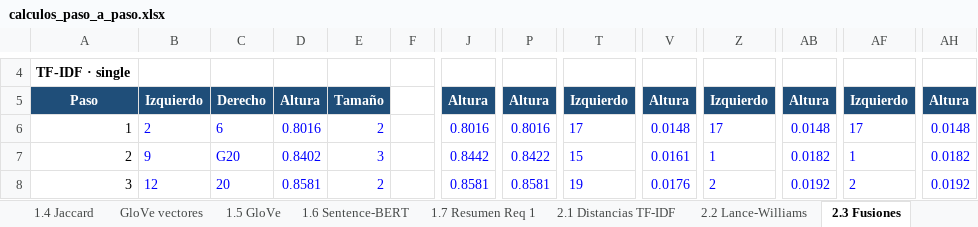
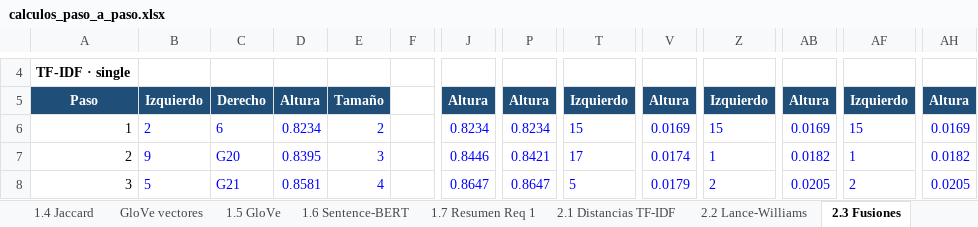
Before and after one commit to DanielaCC27/proyecto_final_algoritmos, an Excel workbook: docs/calculos_paso_a_paso.xlsx, sheet 2.3 Fusiones, drawn as a sheet; only a part is shown, gaps mark what is left out; values as stored, in another font and other column widths than the file's, no borders; the diff covers the shown part only; the diff names each change by its address in the sheet, - before the commit and + after, or states it on an @@ line.

```diff
--- a/docs/calculos_paso_a_paso.xlsx (sheet 2.3 Fusiones)
+++ b/docs/calculos_paso_a_paso.xlsx (sheet 2.3 Fusiones)
-D6: 0.8016
+D6: 0.8234
-J6: 0.8016
+J6: 0.8234
-P6: 0.8016
+P6: 0.8234
-T6: 17
+T6: 15
-V6: 0.0148
+V6: 0.0169
-Z6: 17
+Z6: 15
-AB6: 0.0148
+AB6: 0.0169
-AF6: 17
+AF6: 15
-AH6: 0.0148
+AH6: 0.0169
-D7: 0.8402
+D7: 0.8395
-J7: 0.8442
+J7: 0.8446
-P7: 0.8422
+P7: 0.8421
-T7: 15
+T7: 17
-V7: 0.0161
+V7: 0.0174
-B8: 12
+B8: 5
-C8: 20
+C8: G21
-E8: 2
+E8: 4
-J8: 0.8581
+J8: 0.8647
-P8: 0.8581
+P8: 0.8647
-T8: 19
+T8: 5
-V8: 0.0176
+V8: 0.0179
-AB8: 0.0192
+AB8: 0.0205
-AH8: 0.0192
+AH8: 0.0205
```
Also changed, not shown: 234 edited cells elsewhere in this sheet, sheet 1.2b NW completo, sheet 1.1b Levenshtein completo, sheet 2.4 Cofenetica CCC, sheet GloVe vectores, sheet 1.5 GloVe, sheet 2.1 Distancias TF-IDF, 7 more sheets, formulas that keep their value, 51 other files.
